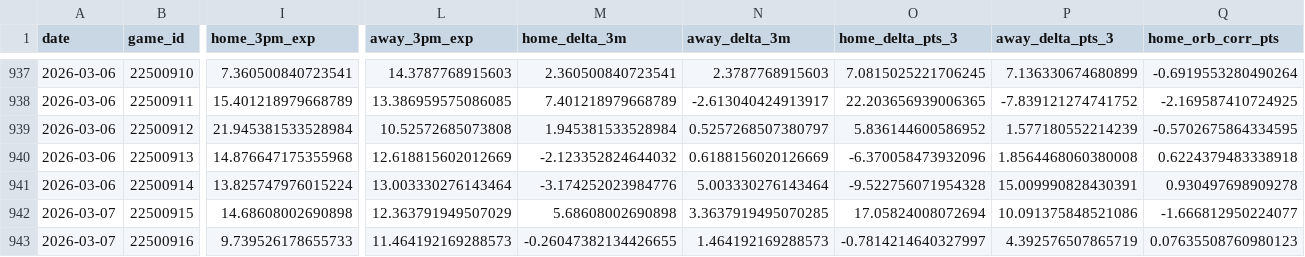
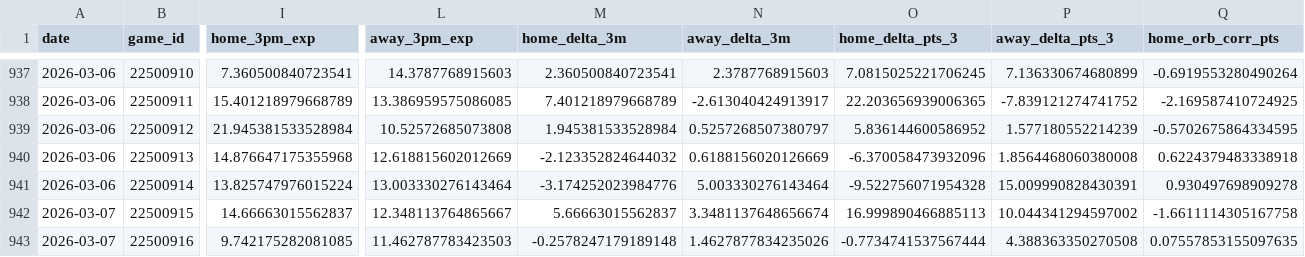
Before and after one commit to entropyisrude/nba-luck-adjustment, a CSV file: data/adjusted_games.csv, drawn as a sheet; only a part is shown, gaps mark what is left out; the diff covers the shown part only; the diff names each change by its address in the sheet, - before the commit and + after, or states it on an @@ line.

```diff
--- a/data/adjusted_games.csv
+++ b/data/adjusted_games.csv
-I942 (home_3pm_exp): 14.68608002690898
+I942 (home_3pm_exp): 14.66663015562837
-L942 (away_3pm_exp): 12.363791949507029
+L942 (away_3pm_exp): 12.348113764865667
-M942 (home_delta_3m): 5.68608002690898
+M942 (home_delta_3m): 5.66663015562837
-N942 (away_delta_3m): 3.3637919495070285
+N942 (away_delta_3m): 3.3481137648656674
-O942 (home_delta_pts_3): 17.05824008072694
+O942 (home_delta_pts_3): 16.999890466885113
-P942 (away_delta_pts_3): 10.091375848521086
+P942 (away_delta_pts_3): 10.044341294597002
-Q942 (home_orb_corr_pts): -1.666812950224077
+Q942 (home_orb_corr_pts): -1.6611114305167758
-I943 (home_3pm_exp): 9.739526178655733
+I943 (home_3pm_exp): 9.742175282081085
-L943 (away_3pm_exp): 11.464192169288573
+L943 (away_3pm_exp): 11.462787783423503
-M943 (home_delta_3m): -0.26047382134426655
+M943 (home_delta_3m): -0.2578247179189148
-N943 (away_delta_3m): 1.464192169288573
+N943 (away_delta_3m): 1.4627877834235026
-O943 (home_delta_pts_3): -0.7814214640327997
+O943 (home_delta_pts_3): -0.7734741537567444
-P943 (away_delta_pts_3): 4.392576507865719
+P943 (away_delta_pts_3): 4.388363350270508
-Q943 (home_orb_corr_pts): 0.07635508760980123
+Q943 (home_orb_corr_pts): 0.07557853155097635
```
Also changed, not shown: 65 edited cells elsewhere in this file, data/player_state.csv, 6 other files.
